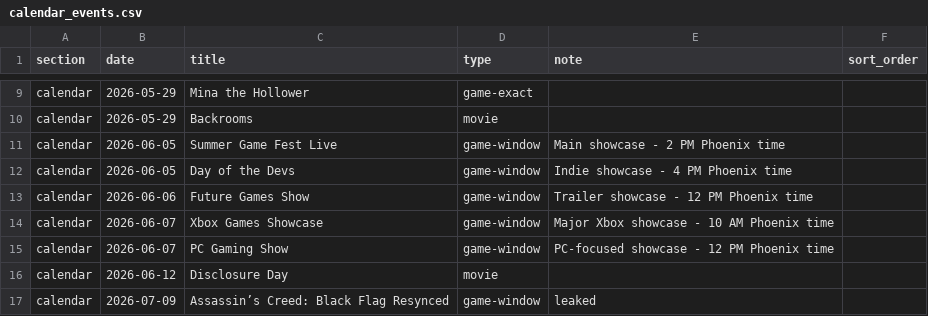
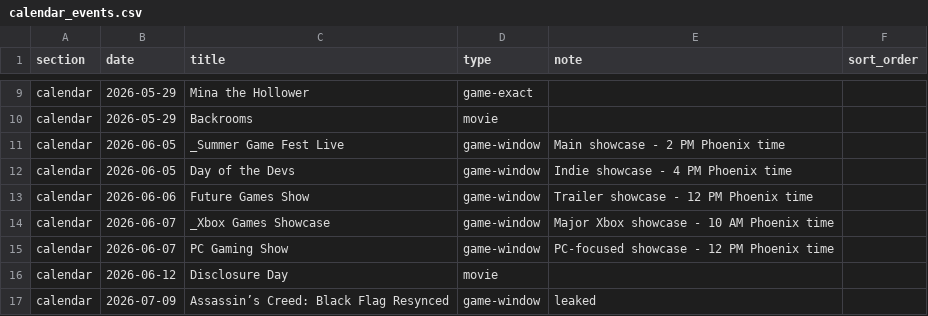
Before and after one commit to davisb32/Calendar, a CSV file: calendar_events.csv, drawn as a sheet; only a part is shown, gaps mark what is left out.

Commit message:
Update calendar_events.csv

```diff
--- a/calendar_events.csv
+++ b/calendar_events.csv
@@ -10,6 +10,6 @@ calendar,2026-05-29,Mina the Hollower,game-exact,,
 calendar,2026-05-29,Backrooms,movie,,
-calendar,2026-06-05,Summer Game Fest Live,game-window,Main showcase - 2 PM Phoenix time,
+calendar,2026-06-05,_Summer Game Fest Live,game-window,Main showcase - 2 PM Phoenix time,
 calendar,2026-06-05,Day of the Devs,game-window,Indie showcase - 4 PM Phoenix time,
 calendar,2026-06-06,Future Games Show,game-window,Trailer showcase - 12 PM Phoenix time,
-calendar,2026-06-07,Xbox Games Showcase,game-window,Major Xbox showcase - 10 AM Phoenix time,
+calendar,2026-06-07,_Xbox Games Showcase,game-window,Major Xbox showcase - 10 AM Phoenix time,
 calendar,2026-06-07,PC Gaming Show,game-window,PC-focused showcase - 12 PM Phoenix time,
```
